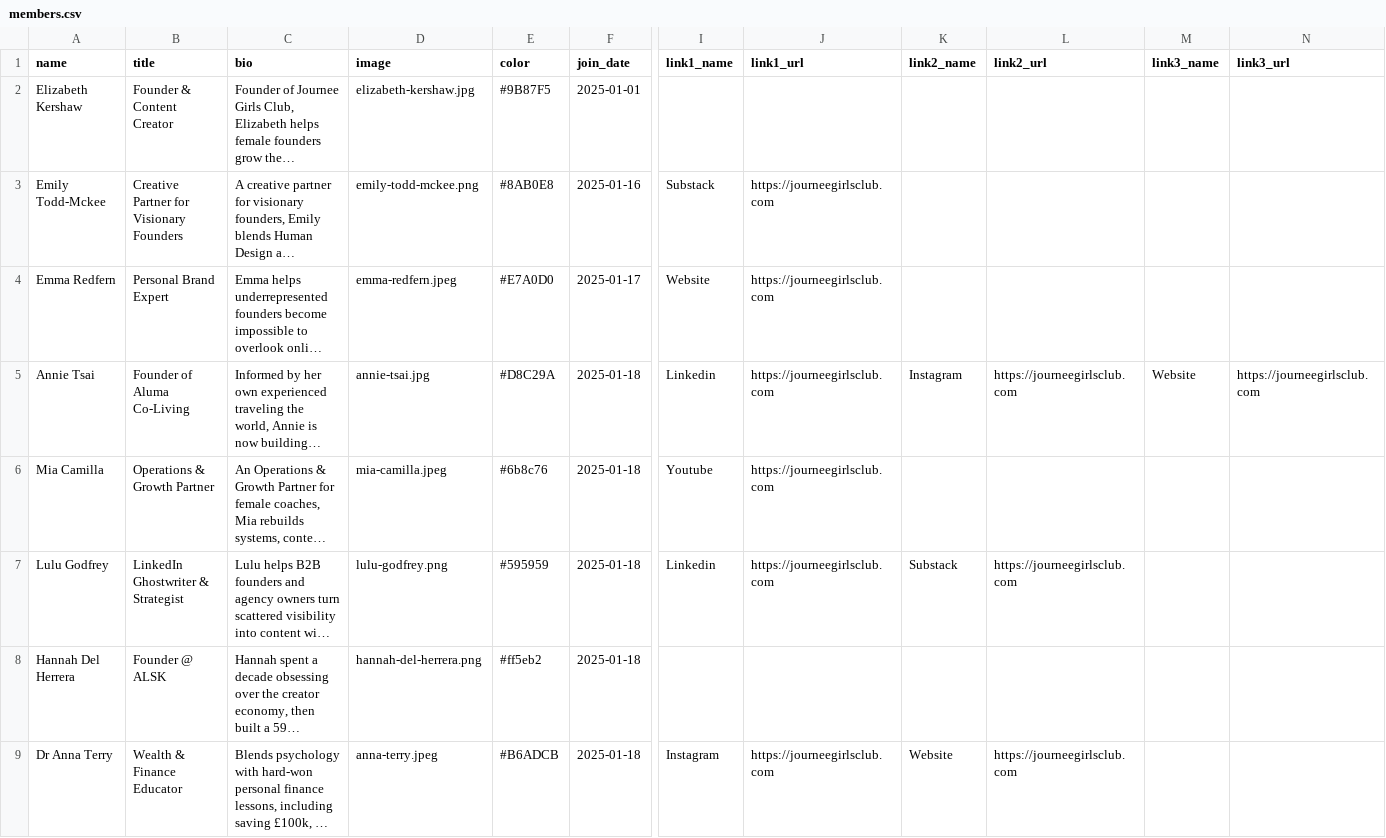
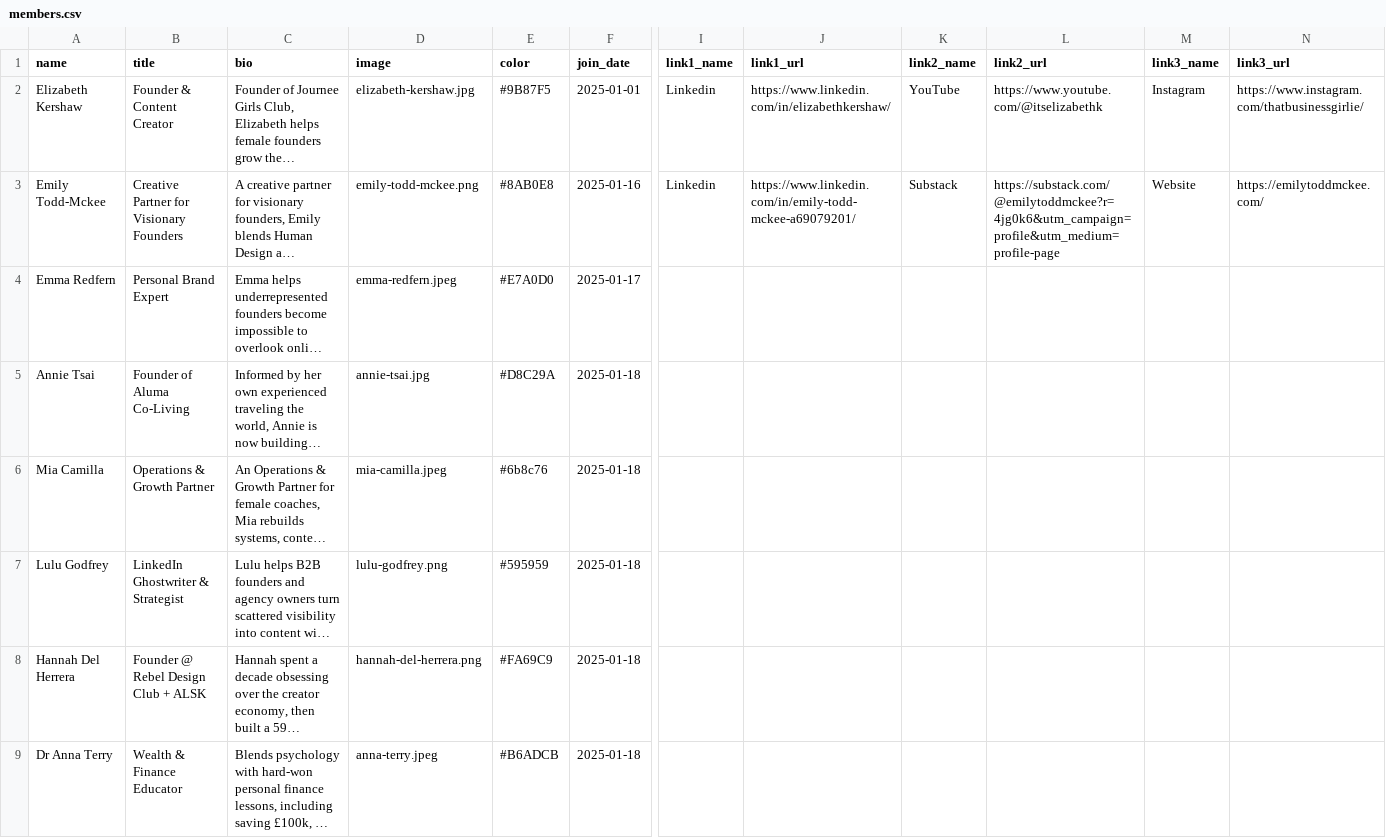
Before and after one commit to elizabethkershaw/journee-girls-members, a CSV file: members.csv, drawn as a sheet; only a part is shown, gaps mark what is left out; long unchanged cells end in …; the diff covers the shown part only; the diff names each change by its address in the sheet, - before the commit and + after, or states it on an @@ line.

Commit message:
Sync members from Notion; remove placeholder showcase links.

```diff
--- a/members.csv
+++ b/members.csv
-I2 (link1_name): (empty)
+I2 (link1_name): Linkedin
-J2 (link1_url): (empty)
+J2 (link1_url): https://www.linkedin.com/in/elizabethkershaw/
-K2 (link2_name): (empty)
+K2 (link2_name): YouTube
-L2 (link2_url): (empty)
+L2 (link2_url): https://www.youtube.com/@itselizabethk
-M2 (link3_name): (empty)
+M2 (link3_name): Instagram
-N2 (link3_url): (empty)
+N2 (link3_url): https://www.instagram.com/thatbusinessgirlie/
-I3 (link1_name): Substack
+I3 (link1_name): Linkedin
-J3 (link1_url): https://journeegirlsclub.com
+J3 (link1_url): https://www.linkedin.com/in/emily-todd-mckee-a69079201/
-K3 (link2_name): (empty)
+K3 (link2_name): Substack
-L3 (link2_url): (empty)
+L3 (link2_url): https://substack.com/@emilytoddmckee?r=4jg0k6&utm_campaign=profile&utm_medium=profile-page
-M3 (link3_name): (empty)
+M3 (link3_name): Website
-N3 (link3_url): (empty)
+N3 (link3_url): https://emilytoddmckee.com/
-I4 (link1_name): Website
+I4 (link1_name): (empty)
-J4:J7 (link1_url): https://journeegirlsclub.com
+J4:J7 (link1_url): (empty)
-I5 (link1_name): Linkedin
+I5 (link1_name): (empty)
-K5 (link2_name): Instagram
+K5 (link2_name): (empty)
-L5 (link2_url): https://journeegirlsclub.com
+L5 (link2_url): (empty)
-M5 (link3_name): Website
+M5 (link3_name): (empty)
-N5 (link3_url): https://journeegirlsclub.com
+N5 (link3_url): (empty)
-I6 (link1_name): Youtube
+I6 (link1_name): (empty)
-I7 (link1_name): Linkedin
+I7 (link1_name): (empty)
-K7 (link2_name): Substack
+K7 (link2_name): (empty)
-L7 (link2_url): https://journeegirlsclub.com
+L7 (link2_url): (empty)
-B8 (title): Founder @ ALSK
+B8 (title): Founder @ Rebel Design Club + ALSK
-E8 (color): #ff5eb2
+E8 (color): #FA69C9
-I9 (link1_name): Instagram
+I9 (link1_name): (empty)
-J9 (link1_url): https://journeegirlsclub.com
+J9 (link1_url): (empty)
-K9 (link2_name): Website
+K9 (link2_name): (empty)
-L9 (link2_url): https://journeegirlsclub.com
+L9 (link2_url): (empty)
```
Also changed, not shown: 160 edited cells elsewhere in this file, 2 other files.
